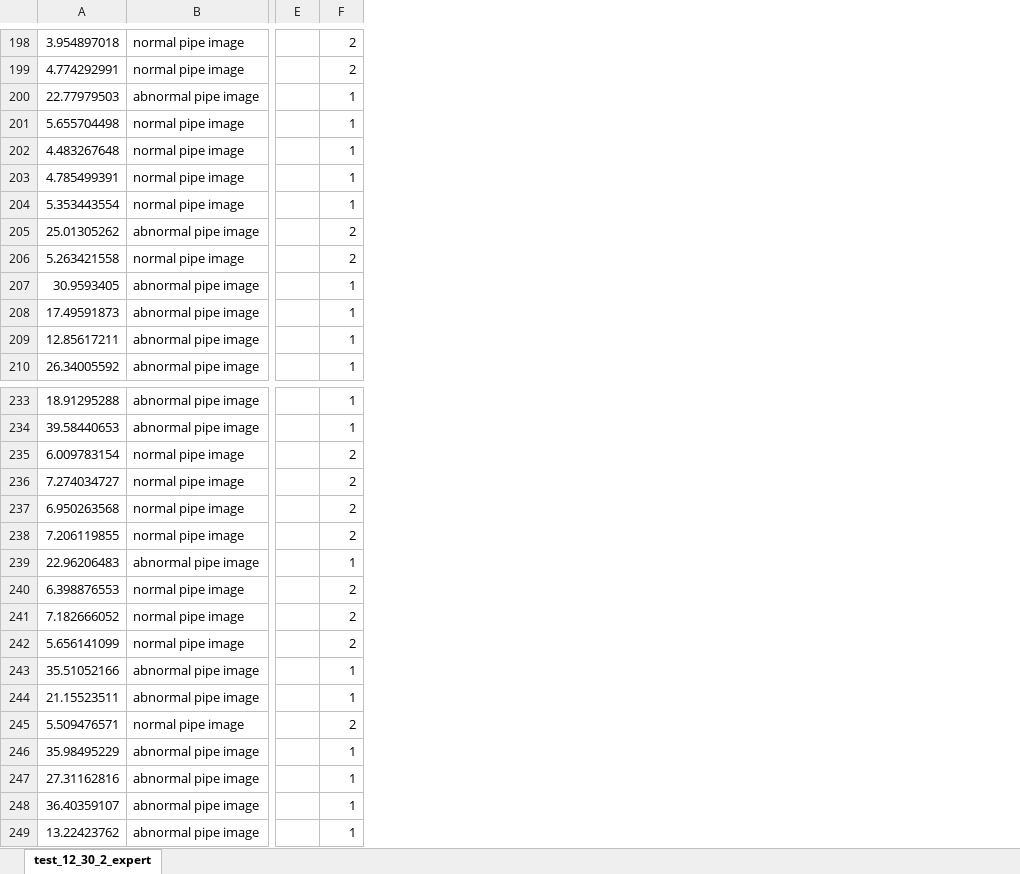
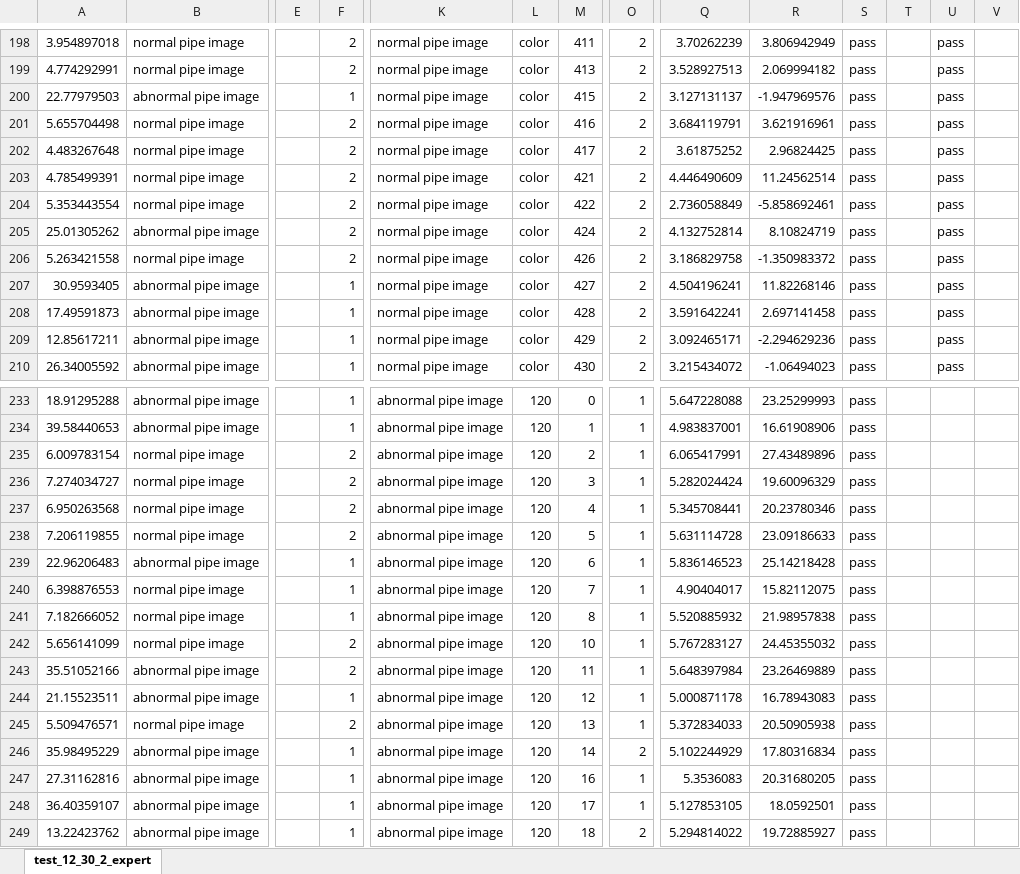
Before and after one commit to YoshikiHamasaki/auto-encoder, an Excel workbook: entropy_csv/test_12_30_2_entropy.xlsx, sheet test_12_30_2_expert, drawn as a sheet; only a part is shown, gaps mark what is left out; values as stored, in another font and other column widths than the file's, no borders; the diff covers the shown part only; the diff names each change by its address in the sheet, - before the commit and + after, or states it on an @@ line.

```diff
--- a/entropy_csv/test_12_30_2_entropy.xlsx (sheet test_12_30_2_expert)
+++ b/entropy_csv/test_12_30_2_entropy.xlsx (sheet test_12_30_2_expert)
+column K, rows 198-210: all normal pipe image; rows 233-249: all abnormal pipe image
+column L, rows 198-210: all color; rows 233-249: all 120
+column M, rows 198-210: 411 | 413 | 415 | 416 | 417 | 421 | 422 | 424 | 426 | 427 | 428 | 429 | 430; rows 233-249: 0 | 1 | 2 | 3 | 4 | 5 | 6 | 7 | 8 | 10 | 11 | 12 | 13 | 14 | 16 | 17 | 18
+column O, rows 198-210: all 2; rows 233-249: 1 | 1 | 1 | 1 | 1 | 1 | 1 | 1 | 1 | 1 | 1 | 1 | 1 | 2 | 1 | 1 | 2
+column Q, rows 198-210: 3.70262239 | 3.528927513 | 3.127131137 | 3.684119791 | 3.61875252 | 4.446490609 | 2.736058849 | 4.132752814 | 3.186829758 | 4.504196241 | 3.591642241 | 3.092465171 | 3.215434072; rows 233-249: 5.647228088 | 4.983837001 | 6.065417991 | 5.282024424 | 5.345708441 | 5.631114728 | 5.836146523 | 4.90404017 | 5.520885932 | 5.767283127 | 5.648397984 | 5.000871178 | 5.372834033 | 5.102244929 | 5.3536083 | 5.127853105 | 5.294814022
+column R, rows 198-210: 3.806942949 | 2.069994182 | -1.947969576 | 3.621916961 | 2.96824425 | 11.24562514 | -5.858692461 | 8.10824719 | -1.350983372 | 11.82268146 | 2.697141458 | -2.294629236 | -1.06494023; rows 233-249: 23.25299993 | 16.61908906 | 27.43489896 | 19.60096329 | 20.23780346 | 23.09186633 | 25.14218428 | 15.82112075 | 21.98957838 | 24.45355032 | 23.26469889 | 16.78943083 | 20.50905938 | 17.80316834 | 20.31680205 | 18.0592501 | 19.72885927
+column S, rows 198-210: all pass; rows 233-249: all pass
+column T, empty
+column U, rows 198-210: all pass
+column V, empty
-F201:F204: 1
+F201:F204: 2
-F240:F241: 2
+F240:F241: 1
-F243: 1
+F243: 2
```
Also changed, not shown: 9 added rows, 2 removed rows and 15 edited cells elsewhere in this sheet, pred_result/test_12_30_2_expert.xlsx, pred_result/test_12_30_2_noif.xlsx, 13 other files.
